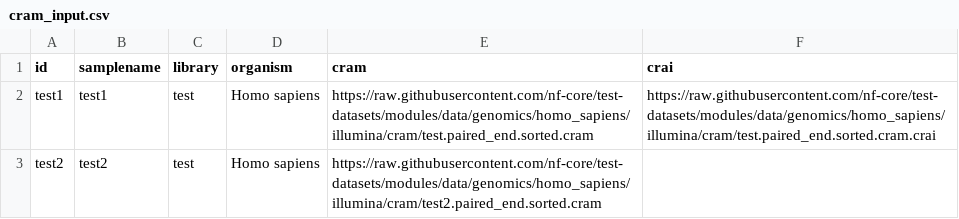
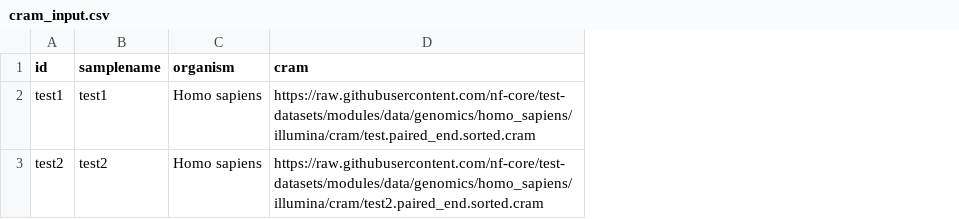
Before and after one commit to nf-cmgg/preprocessing, a CSV file: assets/inputs/cram/cram_input.csv, drawn as a sheet; the diff names each change by its address in the sheet, - before the commit and + after, or states it on an @@ line.

Commit message:
drop index from cram input

```diff
--- a/assets/inputs/cram/cram_input.csv
+++ b/assets/inputs/cram/cram_input.csv
-column C (library), rows 2-3: test | test
-column F (crai), row 2: https://raw.githubusercontent.com/nf-core/test-datasets/modules/data/genomics/homo_sapiens/illumina/cram/test.paired_end.sorted.cram.crai
```
